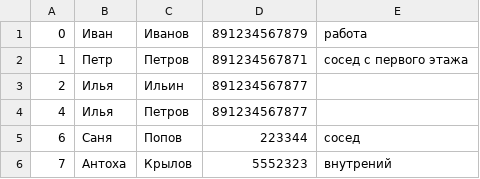
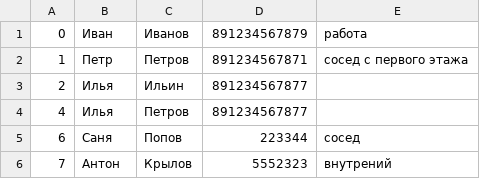
Before and after one commit to pilingator/phonebooknew, a CSV file: phonebook.csv, drawn as a sheet.

```diff
--- a/phonebook.csv
+++ b/phonebook.csv
@@ -5,2 +5,2 @@
 6,Саня,Попов,223344,сосед
-7,Антоха,Крылов,5552323,внутрений
+7,Антон,Крылов,5552323,внутрений
```
Also changed, not shown: 6 other files.
